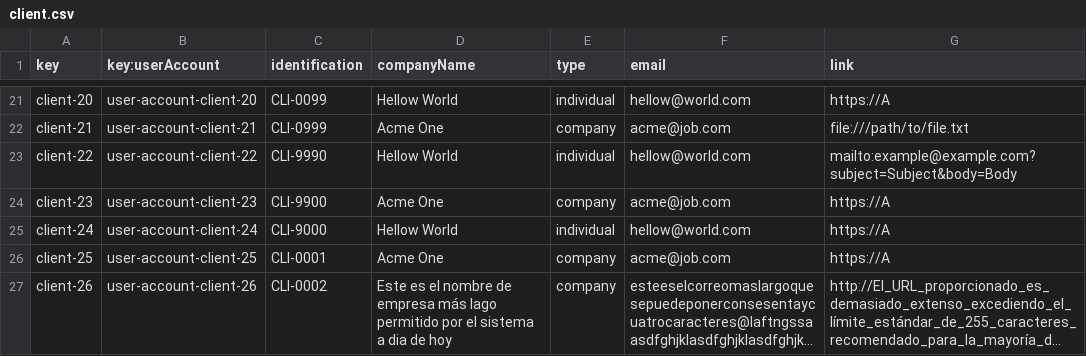
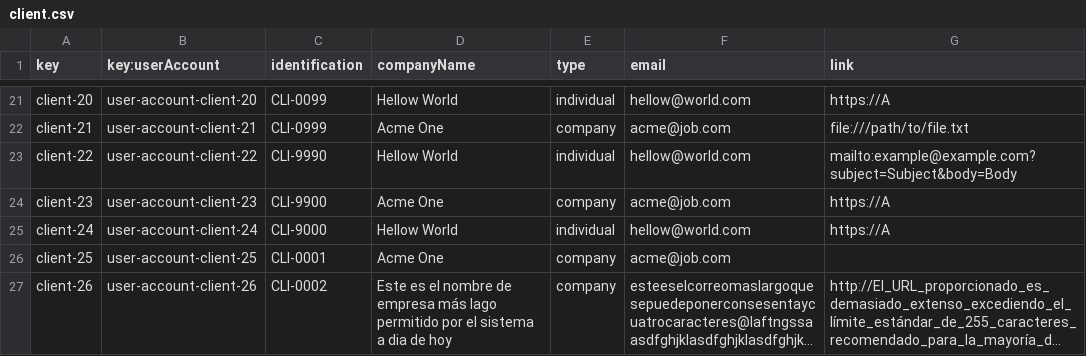
Before and after one commit to Luis-Giraldo-Santiago3/Acme-SF-D04, a CSV file: src/main/webapp/WEB-INF/resources/sample-data/client.csv, drawn as a sheet; only a part is shown, gaps mark what is left out; long unchanged cells end in …; the diff names each change by its address in the sheet, - before the commit and + after, or states it on an @@ line.

```diff
--- a/src/main/webapp/WEB-INF/resources/sample-data/client.csv
+++ b/src/main/webapp/WEB-INF/resources/sample-data/client.csv
-G26 (link): https://A
+G26 (link): (empty)
```
Also changed, not shown: 2 other files.
